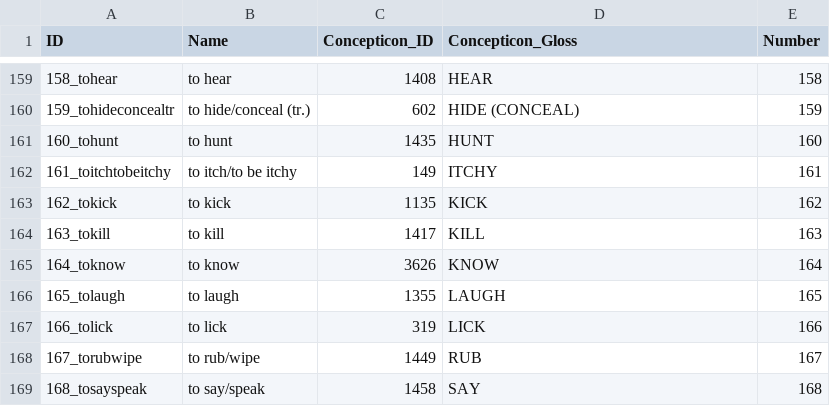
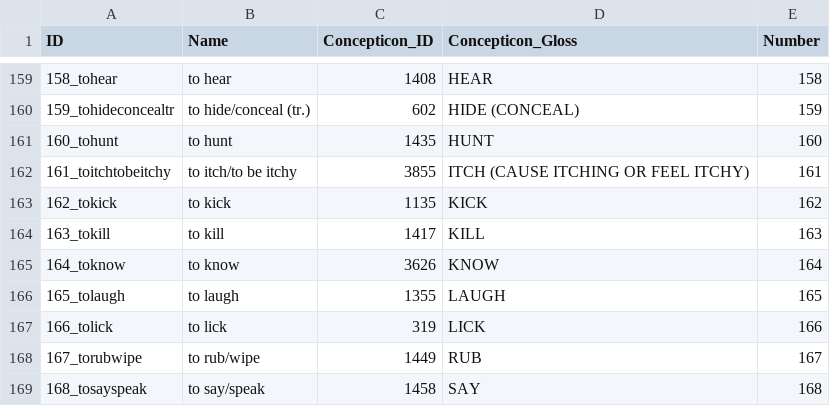
Before and after one commit to lexibank/sidwellbahnaric, a CSV file: cldf/parameters.csv, drawn as a sheet; only a part is shown, gaps mark what is left out.

```diff
--- a/cldf/parameters.csv
+++ b/cldf/parameters.csv
@@ -161,3 +161,3 @@ ID,Name,Concepticon_ID,Concepticon_Gloss,Number
 160_tohunt,to hunt,1435,HUNT,160
-161_toitchtobeitchy,to itch/to be itchy,149,ITCHY,161
+161_toitchtobeitchy,to itch/to be itchy,3855,ITCH (CAUSE ITCHING OR FEEL ITCHY),161
 162_tokick,to kick,1135,KICK,162
```
Also changed, not shown: cldf/languages.csv, 5 other files.
